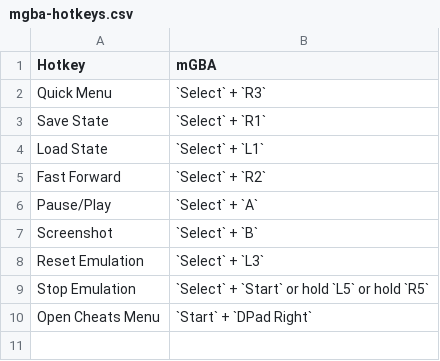
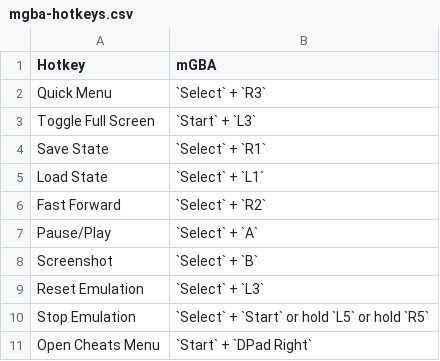
Before and after one commit to EmuDeck/emudeck.github.io, a CSV file: docs/tables/mgba-hotkeys.csv, drawn as a sheet; the diff names each change by its address in the sheet, - before the commit and + after, or states it on an @@ line.

Commit message:
[mGBA] Update hotkeys

```diff
--- a/docs/tables/mgba-hotkeys.csv
+++ b/docs/tables/mgba-hotkeys.csv
+row 3: Toggle Full Screen | `Start` + `L3`
```
